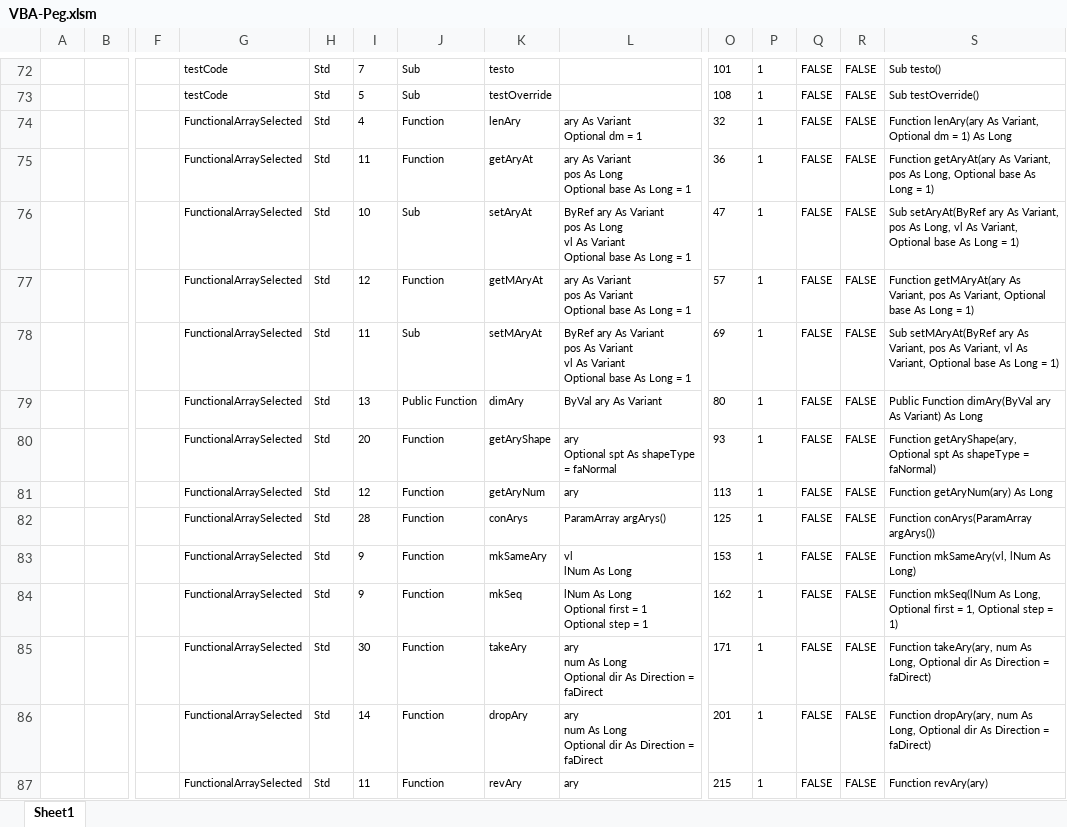
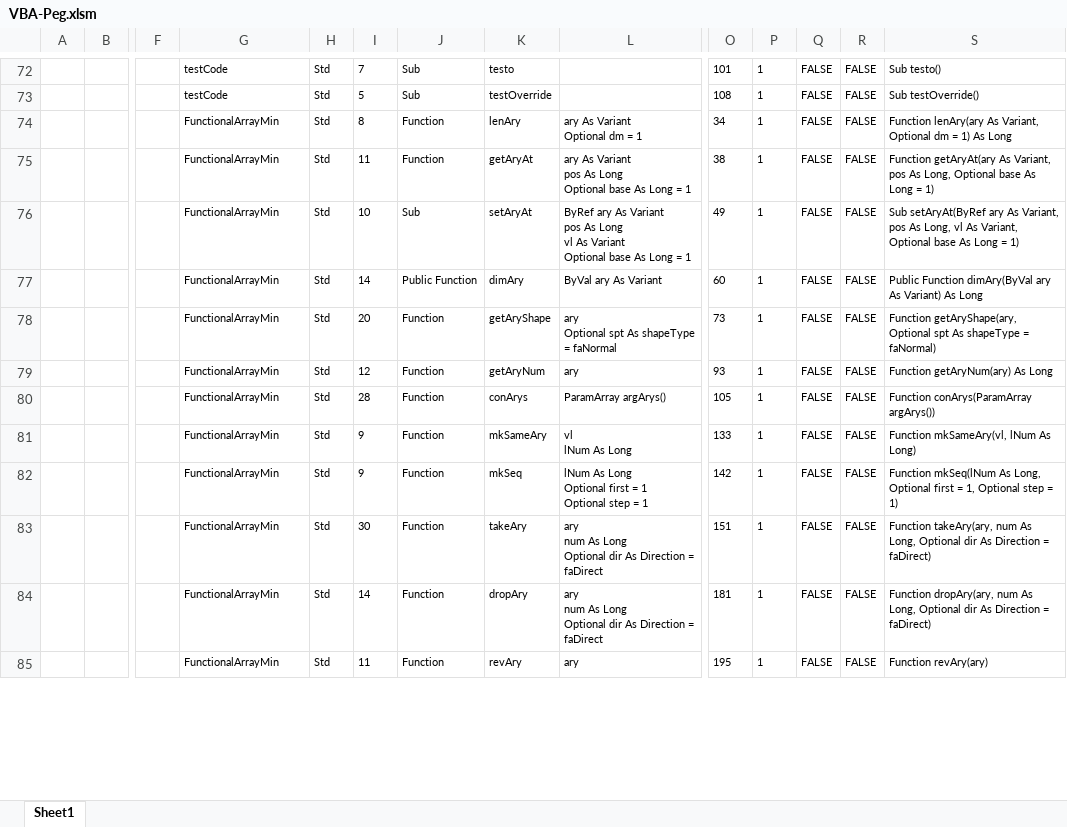
Before and after one commit to mnru/VBA-Peg, an Excel workbook: VBA-Peg.xlsm, sheet Sheet1, drawn as a sheet; only a part is shown, gaps mark what is left out; values as stored, in another font and other column widths than the file's, no borders; table styles not drawn; removed rows and columns are numbered as before the commit, all else as after; rows hold the shown columns only; ↵ is a line break in a cell; the diff covers the shown part only; the diff names each change by its address in the sheet, - before the commit and + after, or states it on an @@ line.

Commit message:
FunctionalArraySelected to FunctionalArrayMin

```diff
--- a/VBA-Peg.xlsm (sheet Sheet1)
+++ b/VBA-Peg.xlsm (sheet Sheet1)
-G74:G76: FunctionalArraySelected
+G74:G76: FunctionalArrayMin
-I74: 4
+I74: 8
-O74: 32
+O74: 34
-O75: 36
+O75: 38
-O76: 47
+O76: 49
-row 77:  |  |  | FunctionalArraySelected | Std | 12 | Function | getMAryAt | ary As Variant ↵ pos As Variant ↵ Optional base As Long = 1 | 57 | 1 | FALSE | FALSE | Function getMAryAt(ary As Variant, pos As Variant, Optional base As Long = 1)
-row 78:  |  |  | FunctionalArraySelected | Std | 11 | Sub | setMAryAt | ByRef ary As Variant ↵ pos As Variant ↵ vl As Variant ↵ Optional base As Long = 1 | 69 | 1 | FALSE | FALSE | Sub setMAryAt(ByRef ary As Variant, pos As Variant, vl As Variant, Optional base As Long = 1)
-G77:G85: FunctionalArraySelected
+G77:G85: FunctionalArrayMin
-I77: 13
+I77: 14
-O77: 80
+O77: 60
-O78: 93
+O78: 73
-O79: 113
+O79: 93
-O80: 125
+O80: 105
-O81: 153
+O81: 133
-O82: 162
+O82: 142
-O83: 171
+O83: 151
-O84: 201
+O84: 181
-O85: 215
+O85: 195
```
Also changed, not shown: 50 removed rows and 43 edited cells elsewhere in this sheet, 3 other files.
